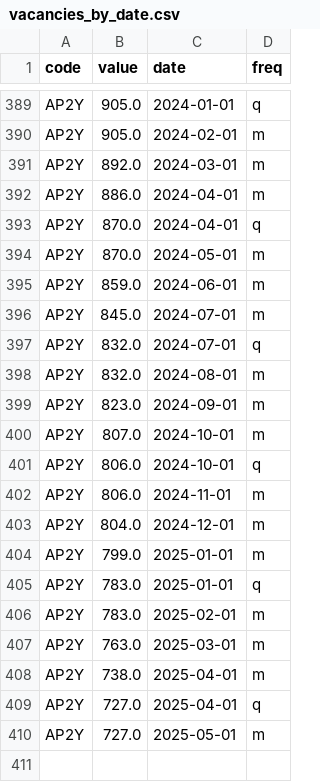
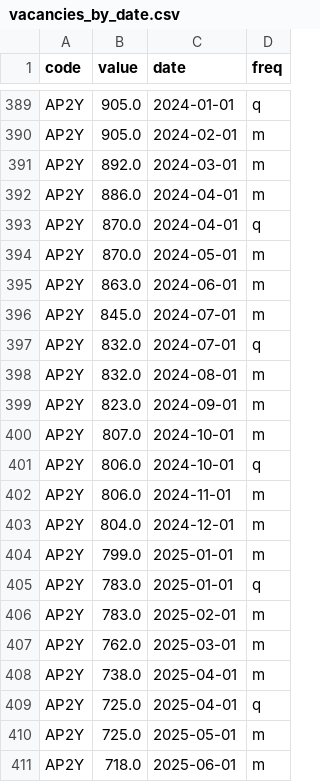
Before and after one commit to infogr8/yff-data, a CSV file: data/vacancies/vacancies_by_date.csv, drawn as a sheet; only a part is shown, gaps mark what is left out.

```diff
--- a/data/vacancies/vacancies_by_date.csv
+++ b/data/vacancies/vacancies_by_date.csv
@@ -394,3 +394,3 @@ AP2Y,870.0,2024-04-01,q
 AP2Y,870.0,2024-05-01,m
-AP2Y,859.0,2024-06-01,m
+AP2Y,863.0,2024-06-01,m
 AP2Y,845.0,2024-07-01,m
@@ -406,5 +406,6 @@ AP2Y,783.0,2025-01-01,q
 AP2Y,783.0,2025-02-01,m
-AP2Y,763.0,2025-03-01,m
+AP2Y,762.0,2025-03-01,m
 AP2Y,738.0,2025-04-01,m
-AP2Y,727.0,2025-04-01,q
-AP2Y,727.0,2025-05-01,m
+AP2Y,725.0,2025-04-01,q
+AP2Y,725.0,2025-05-01,m
+AP2Y,718.0,2025-06-01,m
```
Also changed, not shown: data/labour-market/monthly-rolling.csv, src/_data/sources/labour-market/long_term_unemployed_all_data.csv, 52 other files.
